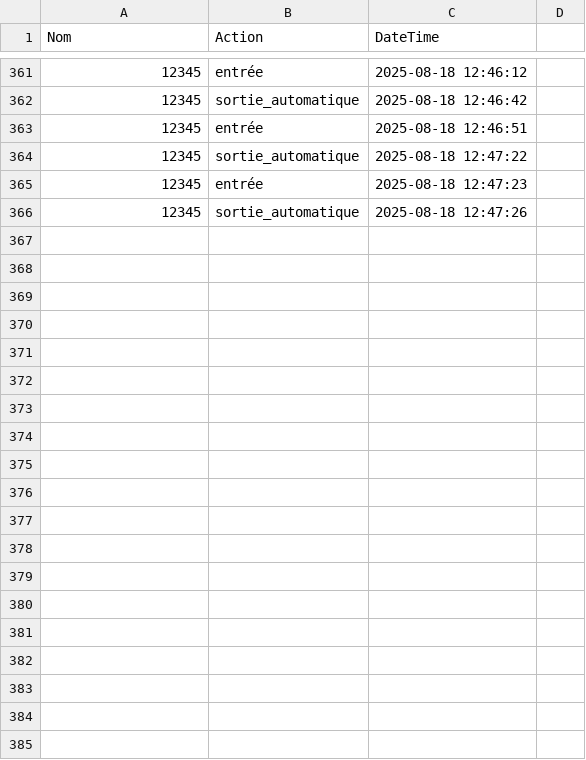
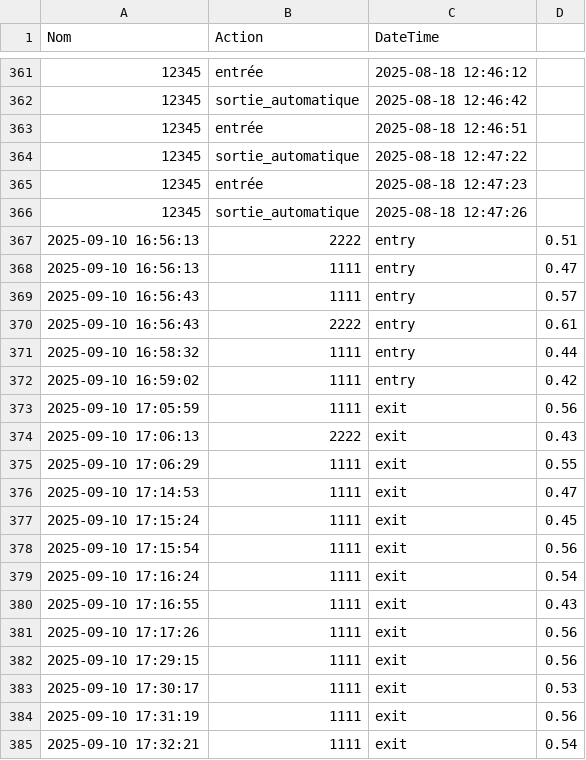
Before and after one commit to IhebDhouib/smart-school-attendance-system, a CSV file: madrasati/madrasati/face/logs/logs.csv, drawn as a sheet; only a part is shown, gaps mark what is left out; the diff covers the shown part only; the diff names each change by its address in the sheet, - before the commit and + after, or states it on an @@ line.

```diff
--- a/madrasati/madrasati/face/logs/logs.csv
+++ b/madrasati/madrasati/face/logs/logs.csv
+row 367: 2025-09-10 16:56:13 | 2222 | entry | 0.51
+row 368: 2025-09-10 16:56:13 | 1111 | entry | 0.47
+row 369: 2025-09-10 16:56:43 | 1111 | entry | 0.57
+row 370: 2025-09-10 16:56:43 | 2222 | entry | 0.61
+row 371: 2025-09-10 16:58:32 | 1111 | entry | 0.44
+row 372: 2025-09-10 16:59:02 | 1111 | entry | 0.42
+row 373: 2025-09-10 17:05:59 | 1111 | exit | 0.56
+row 374: 2025-09-10 17:06:13 | 2222 | exit | 0.43
+row 375: 2025-09-10 17:06:29 | 1111 | exit | 0.55
+row 376: 2025-09-10 17:14:53 | 1111 | exit | 0.47
+row 377: 2025-09-10 17:15:24 | 1111 | exit | 0.45
+row 378: 2025-09-10 17:15:54 | 1111 | exit | 0.56
+row 379: 2025-09-10 17:16:24 | 1111 | exit | 0.54
+row 380: 2025-09-10 17:16:55 | 1111 | exit | 0.43
+row 381: 2025-09-10 17:17:26 | 1111 | exit | 0.56
+row 382: 2025-09-10 17:29:15 | 1111 | exit | 0.56
+row 383: 2025-09-10 17:30:17 | 1111 | exit | 0.53
+row 384: 2025-09-10 17:31:19 | 1111 | exit | 0.56
+row 385: 2025-09-10 17:32:21 | 1111 | exit | 0.54
```
Also changed, not shown: 26 added rows elsewhere in this file, 28 other files.
